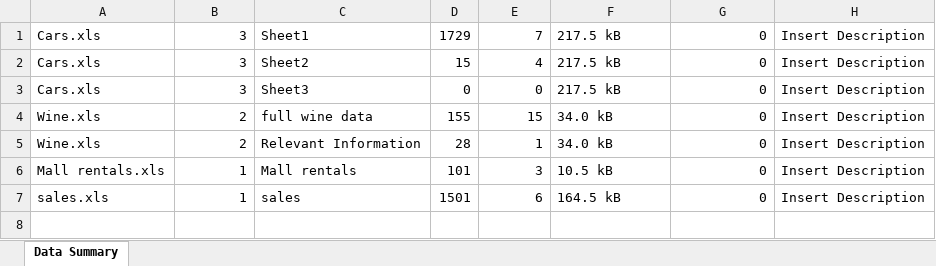
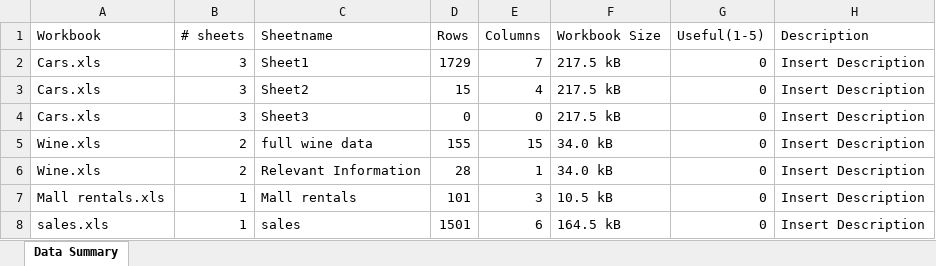
Before and after one commit to chrisrieve/ExcelDirectorySummarizer, an Excel workbook: output/Summary of Files.xlsx, sheet Data Summary, drawn as a sheet; values as stored, in another font and other column widths than the file's, no borders; the diff names each change by its address in the sheet, - before the commit and + after, or states it on an @@ line.

Commit message:
Got a first finished build here. Outputs to an excel file with the summary of the files

```diff
--- a/output/Summary of Files.xlsx (sheet Data Summary)
+++ b/output/Summary of Files.xlsx (sheet Data Summary)
+row 1: Workbook | # sheets | Sheetname | Rows | Columns | Workbook Size | Useful(1-5) | Description
```
Also changed, not shown: 2 other files.
